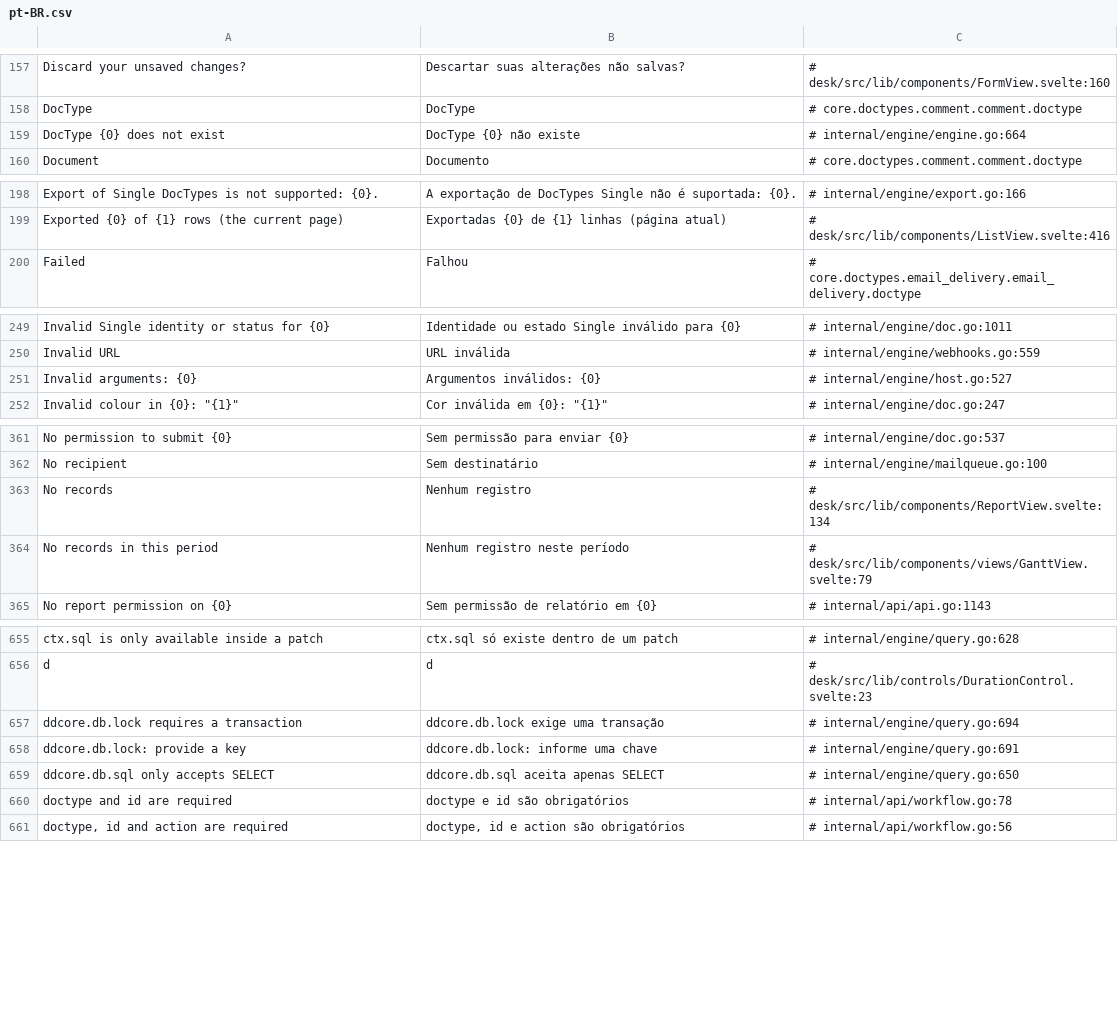
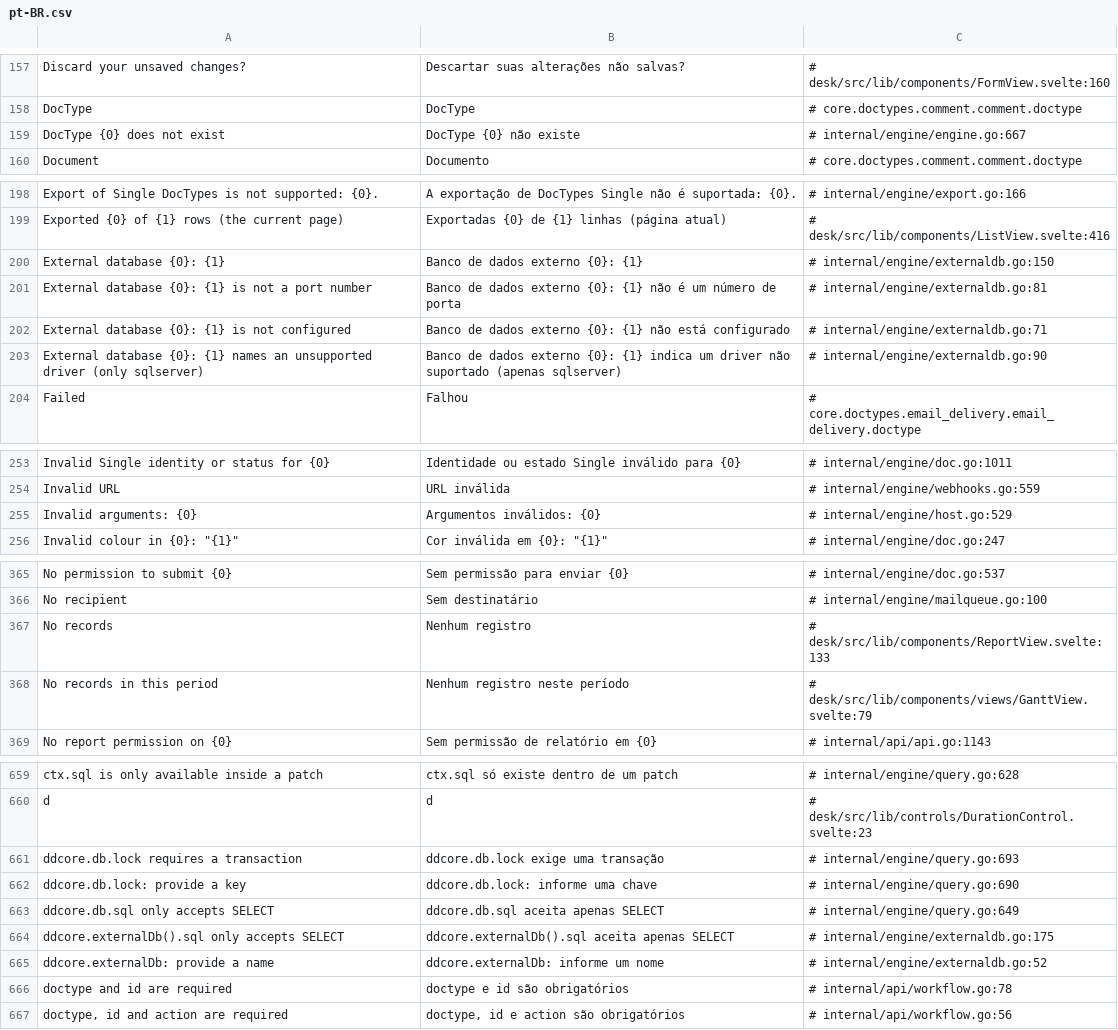
Before and after one commit to jrvidotti/ddcore, a CSV file: core/translations/pt-BR.csv, drawn as a sheet; only a part is shown, gaps mark what is left out; the diff covers the shown part only.

```diff
--- a/core/translations/pt-BR.csv
+++ b/core/translations/pt-BR.csv
@@ -158,3 +158,3 @@ Discard your unsaved changes?,Descartar suas alterações não salvas?,# desk/sr
 DocType,DocType,# core.doctypes.comment.comment.doctype
-DocType {0} does not exist,DocType {0} não existe,# internal/engine/engine.go:664
+DocType {0} does not exist,DocType {0} não existe,# internal/engine/engine.go:667
 Document,Documento,# core.doctypes.comment.comment.doctype
@@ -199,2 +199,6 @@ Export of Single DocTypes is not supported: {0}.,A exportação de DocTypes Sing
 Exported {0} of {1} rows (the current page),Exportadas {0} de {1} linhas (página atual),# desk/src/lib/components/ListView.svelte:416
+External database {0}: {1},Banco de dados externo {0}: {1},# internal/engine/externaldb.go:150
+External database {0}: {1} is not a port number,Banco de dados externo {0}: {1} não é um número de porta,# internal/engine/externaldb.go:81
+External database {0}: {1} is not configured,Banco de dados externo {0}: {1} não está configurado,# internal/engine/externaldb.go:71
+External database {0}: {1} names an unsupported driver (only sqlserver),Banco de dados externo {0}: {1} indica um driver não suportado (apenas sqlserver),# internal/engine/externaldb.go:90
 Failed,Falhou,# core.doctypes.email_delivery.email_delivery.doctype
@@ -250,3 +254,3 @@ Invalid Single identity or status for {0},Identidade ou estado Single inválido
 Invalid URL,URL inválida,# internal/engine/webhooks.go:559
-Invalid arguments: {0},Argumentos inválidos: {0},# internal/engine/host.go:527
+Invalid arguments: {0},Argumentos inválidos: {0},# internal/engine/host.go:529
 "Invalid colour in {0}: ""{1}""","Cor inválida em {0}: ""{1}""",# internal/engine/doc.go:247
@@ -362,3 +366,3 @@ No permission to submit {0},Sem permissão para enviar {0},# internal/engine/doc
 No recipient,Sem destinatário,# internal/engine/mailqueue.go:100
-No records,Nenhum registro,# desk/src/lib/components/ReportView.svelte:134
+No records,Nenhum registro,# desk/src/lib/components/ReportView.svelte:133
 No records in this period,Nenhum registro neste período,# desk/src/lib/components/views/GanttView.svelte:79
@@ -656,5 +660,7 @@ ctx.sql is only available inside a patch,ctx.sql só existe dentro de um patch,#
 d,d,# desk/src/lib/controls/DurationControl.svelte:23
-ddcore.db.lock requires a transaction,ddcore.db.lock exige uma transação,# internal/engine/query.go:694
-ddcore.db.lock: provide a key,ddcore.db.lock: informe uma chave,# internal/engine/query.go:691
-ddcore.db.sql only accepts SELECT,ddcore.db.sql aceita apenas SELECT,# internal/engine/query.go:650
+ddcore.db.lock requires a transaction,ddcore.db.lock exige uma transação,# internal/engine/query.go:693
+ddcore.db.lock: provide a key,ddcore.db.lock: informe uma chave,# internal/engine/query.go:690
+ddcore.db.sql only accepts SELECT,ddcore.db.sql aceita apenas SELECT,# internal/engine/query.go:649
+ddcore.externalDb().sql only accepts SELECT,ddcore.externalDb().sql aceita apenas SELECT,# internal/engine/externaldb.go:175
+ddcore.externalDb: provide a name,ddcore.externalDb: informe um nome,# internal/engine/externaldb.go:52
 doctype and id are required,doctype e id são obrigatórios,# internal/api/workflow.go:78
```
Also changed, not shown: 3 edited cells elsewhere in this file, 15 other files.
